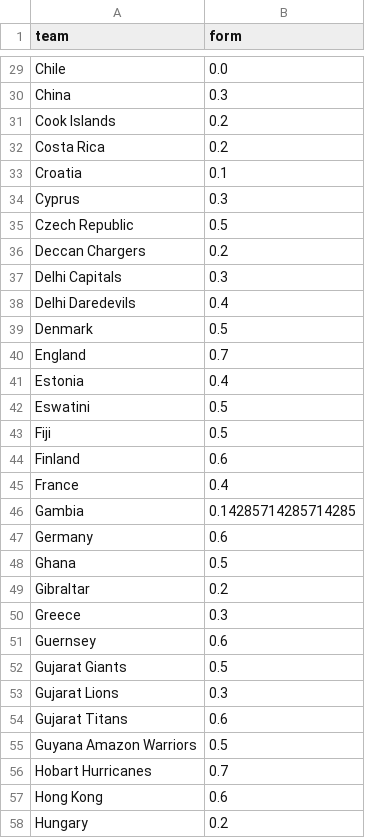
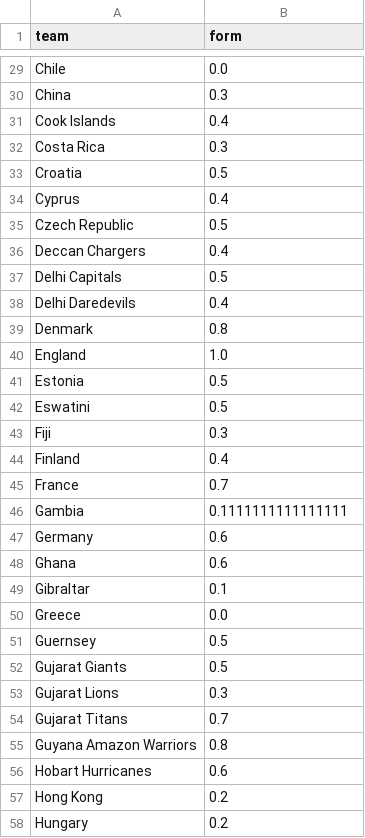
Before and after one commit to mmrayyan2005-dev/cricket-analytics_-, a CSV file: cricket_latest_team_form.csv, drawn as a sheet; only a part is shown, gaps mark what is left out; the diff covers the shown part only.

Commit message:
Update cricket_latest_team_form.csv

```diff
--- a/cricket_latest_team_form.csv
+++ b/cricket_latest_team_form.csv
@@ -30,29 +30,29 @@ Chile,0.0
 China,0.3
-Cook Islands,0.2
-Costa Rica,0.2
-Croatia,0.1
-Cyprus,0.3
+Cook Islands,0.4
+Costa Rica,0.3
+Croatia,0.5
+Cyprus,0.4
 Czech Republic,0.5
-Deccan Chargers,0.2
-Delhi Capitals,0.3
+Deccan Chargers,0.4
+Delhi Capitals,0.5
 Delhi Daredevils,0.4
-Denmark,0.5
-England,0.7
-Estonia,0.4
+Denmark,0.8
+England,1.0
+Estonia,0.5
 Eswatini,0.5
-Fiji,0.5
-Finland,0.6
-France,0.4
-Gambia,0.14285714285714285
+Fiji,0.3
+Finland,0.4
+France,0.7
+Gambia,0.1111111111111111
 Germany,0.6
-Ghana,0.5
-Gibraltar,0.2
-Greece,0.3
-Guernsey,0.6
+Ghana,0.6
+Gibraltar,0.1
+Greece,0.0
+Guernsey,0.5
 Gujarat Giants,0.5
 Gujarat Lions,0.3
-Gujarat Titans,0.6
-Guyana Amazon Warriors,0.5
-Hobart Hurricanes,0.7
-Hong Kong,0.6
+Gujarat Titans,0.7
+Guyana Amazon Warriors,0.8
+Hobart Hurricanes,0.6
+Hong Kong,0.2
 Hungary,0.2
```
Also changed, not shown: 2 added rows and 93 edited cells elsewhere in this file.
